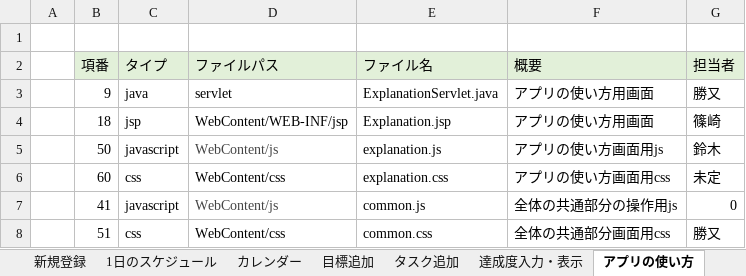
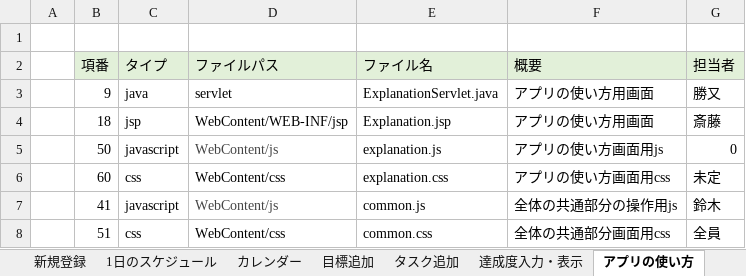
Before and after one commit to dojo2023/D-4, an Excel workbook: doc/D4_ドキュメント/05_ファイル構成一覧表_D4.xlsx, sheet アプリの使い方, drawn as a sheet; values as stored, in another font and other column widths than the file's, no borders; the diff names each change by its address in the sheet, - before the commit and + after, or states it on an @@ line.

```diff
--- a/doc/D4_ドキュメント/05_ファイル構成一覧表_D4.xlsx (sheet アプリの使い方)
+++ b/doc/D4_ドキュメント/05_ファイル構成一覧表_D4.xlsx (sheet アプリの使い方)
-G4 (担当者): 篠崎
+G4 (担当者): 斎藤
-G5 (担当者): 鈴木
+G5 (担当者): 0
-G7 (担当者): 0
+G7 (担当者): 鈴木
-G8 (担当者): 勝又
+G8 (担当者): 全員
```
Also changed, not shown: sheet ファイル全体構成, sheet 1日のスケジュール, sheet 達成度入力・表示, sheet 目標追加, sheet カレンダー, sheet タスク追加, 3 more sheets, 18 other files.
